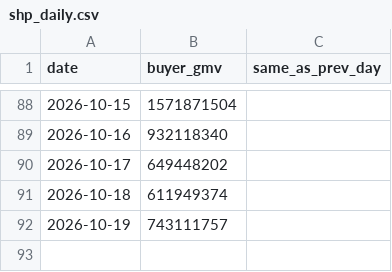
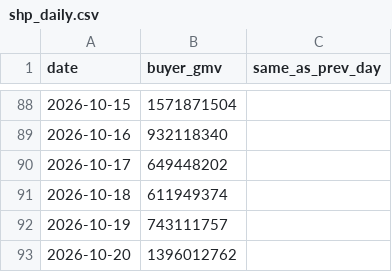
Before and after one commit to vynguyen-HO/pfm-ads-dashboard, a CSV file: shopee/data/shp_daily.csv, drawn as a sheet; only a part is shown, gaps mark what is left out.

```diff
--- a/shopee/data/shp_daily.csv
+++ b/shopee/data/shp_daily.csv
@@ -92 +92,2 @@ date,buyer_gmv,same_as_prev_day
 2026-10-19,743111757,
+2026-10-20,1396012762,
```
Also changed, not shown: shopee/data/shp_month_plan.csv, shopee/data/shp_monthly.csv, 11 other files.
